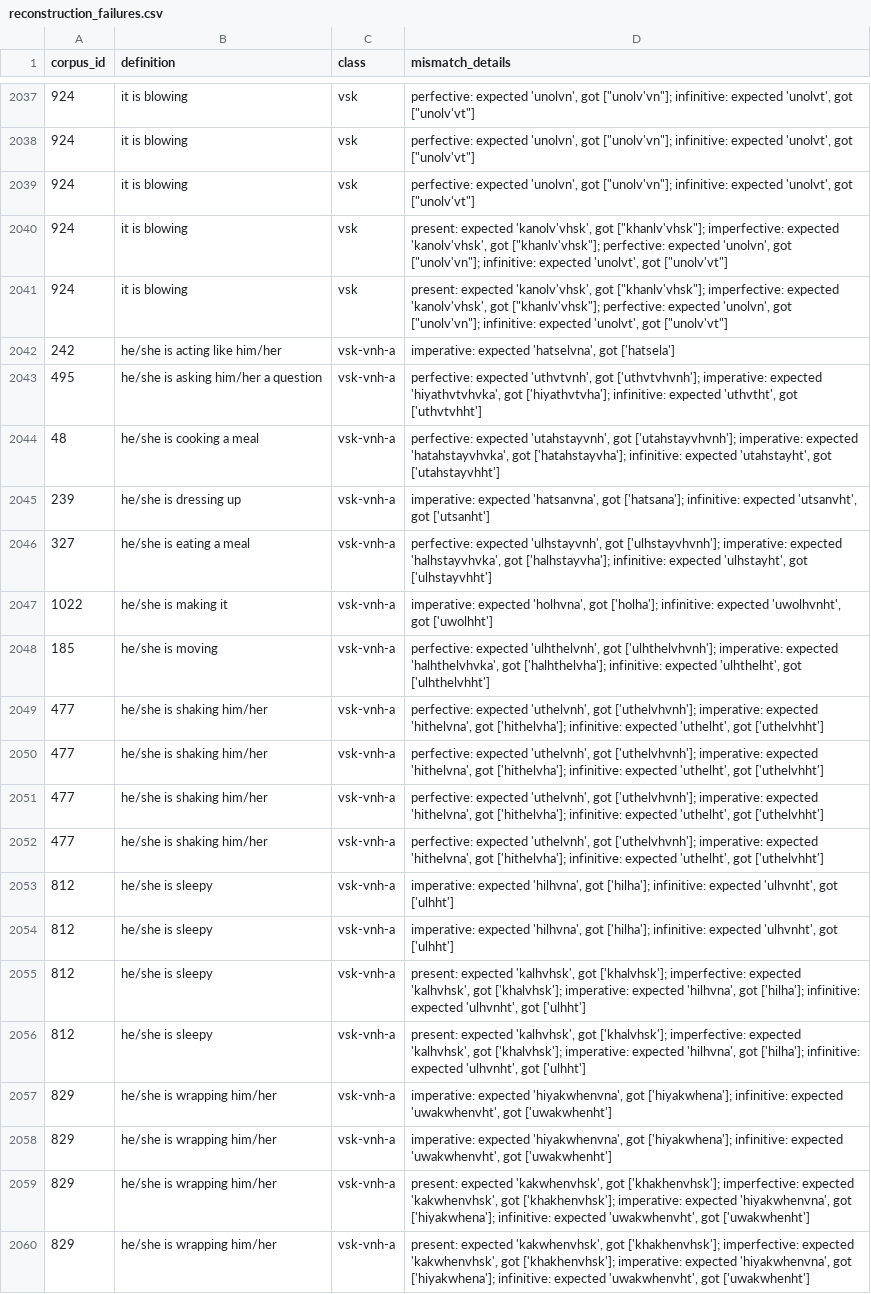
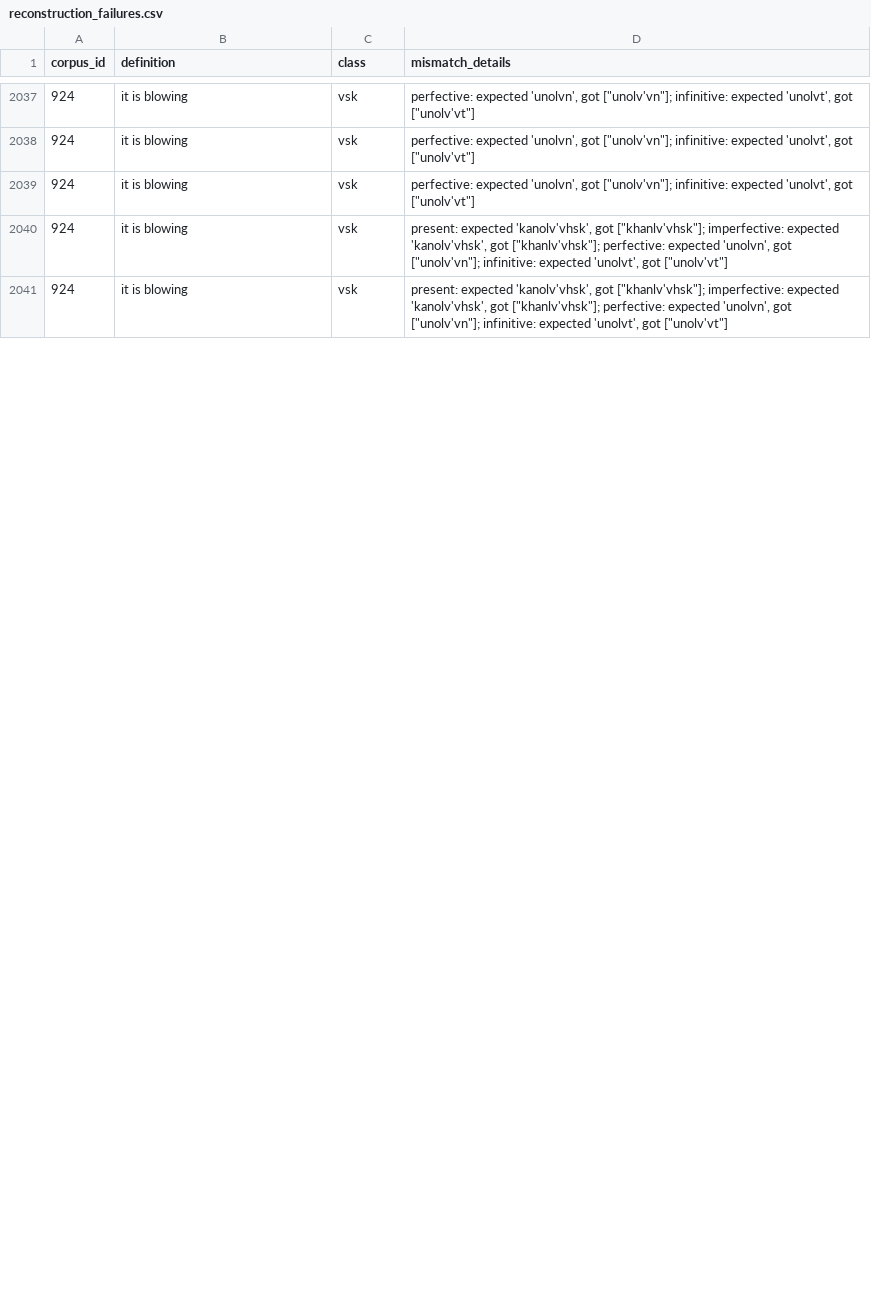
Before and after one commit to CharlieMcVicker/king-recreation, a CSV file: artifacts/reports/reconstruction_failures.csv, drawn as a sheet; only a part is shown, gaps mark what is left out; the diff covers the shown part only.

```diff
--- a/artifacts/reports/reconstruction_failures.csv
+++ b/artifacts/reports/reconstruction_failures.csv
@@ -2041,20 +2041 @@ corpus_id,definition,class,mismatch_details
 924,it is blowing,vsk,"present: expected 'kanolv'vhsk', got [""khanlv'vhsk""]; imperfective: expected 'kanolv'vhsk', got [""khanlv'vhsk""]; perfective: expected 'unolvn', got [""unolv'vn""]; infinitive: expected 'unolvt', got [""unolv'vt""]"
-242,he/she is acting like him/her,vsk-vnh-a,"imperative: expected 'hatselvna', got ['hatsela']"
-495,he/she is asking him/her a question,vsk-vnh-a,"perfective: expected 'uthvtvnh', got ['uthvtvhvnh']; imperative: expected 'hiyathvtvhvka', got ['hiyathvtvha']; infinitive: expected 'uthvtht', got ['uthvtvhht']"
-48,he/she is cooking a meal,vsk-vnh-a,"perfective: expected 'utahstayvnh', got ['utahstayvhvnh']; imperative: expected 'hatahstayvhvka', got ['hatahstayvha']; infinitive: expected 'utahstayht', got ['utahstayvhht']"
-239,he/she is dressing up,vsk-vnh-a,"imperative: expected 'hatsanvna', got ['hatsana']; infinitive: expected 'utsanvht', got ['utsanht']"
-327,he/she is eating a meal,vsk-vnh-a,"perfective: expected 'ulhstayvnh', got ['ulhstayvhvnh']; imperative: expected 'halhstayvhvka', got ['halhstayvha']; infinitive: expected 'ulhstayht', got ['ulhstayvhht']"
-1022,he/she is making it,vsk-vnh-a,"imperative: expected 'holhvna', got ['holha']; infinitive: expected 'uwolhvnht', got ['uwolhht']"
-185,he/she is moving,vsk-vnh-a,"perfective: expected 'ulhthelvnh', got ['ulhthelvhvnh']; imperative: expected 'halhthelvhvka', got ['halhthelvha']; infinitive: expected 'ulhthelht', got ['ulhthelvhht']"
-477,he/she is shaking him/her,vsk-vnh-a,"perfective: expected 'uthelvnh', got ['uthelvhvnh']; imperative: expected 'hithelvna', got ['hithelvha']; infinitive: expected 'uthelht', got ['uthelvhht']"
-477,he/she is shaking him/her,vsk-vnh-a,"perfective: expected 'uthelvnh', got ['uthelvhvnh']; imperative: expected 'hithelvna', got ['hithelvha']; infinitive: expected 'uthelht', got ['uthelvhht']"
-477,he/she is shaking him/her,vsk-vnh-a,"perfective: expected 'uthelvnh', got ['uthelvhvnh']; imperative: expected 'hithelvna', got ['hithelvha']; infinitive: expected 'uthelht', got ['uthelvhht']"
-477,he/she is shaking him/her,vsk-vnh-a,"perfective: expected 'uthelvnh', got ['uthelvhvnh']; imperative: expected 'hithelvna', got ['hithelvha']; infinitive: expected 'uthelht', got ['uthelvhht']"
-812,he/she is sleepy,vsk-vnh-a,"imperative: expected 'hilhvna', got ['hilha']; infinitive: expected 'ulhvnht', got ['ulhht']"
-812,he/she is sleepy,vsk-vnh-a,"imperative: expected 'hilhvna', got ['hilha']; infinitive: expected 'ulhvnht', got ['ulhht']"
-812,he/she is sleepy,vsk-vnh-a,"present: expected 'kalhvhsk', got ['khalvhsk']; imperfective: expected 'kalhvhsk', got ['khalvhsk']; imperative: expected 'hilhvna', got ['hilha']; infinitive: expected 'ulhvnht', got ['ulhht']"
-812,he/she is sleepy,vsk-vnh-a,"present: expected 'kalhvhsk', got ['khalvhsk']; imperfective: expected 'kalhvhsk', got ['khalvhsk']; imperative: expected 'hilhvna', got ['hilha']; infinitive: expected 'ulhvnht', got ['ulhht']"
-829,he/she is wrapping him/her,vsk-vnh-a,"imperative: expected 'hiyakwhenvna', got ['hiyakwhena']; infinitive: expected 'uwakwhenvht', got ['uwakwhenht']"
-829,he/she is wrapping him/her,vsk-vnh-a,"imperative: expected 'hiyakwhenvna', got ['hiyakwhena']; infinitive: expected 'uwakwhenvht', got ['uwakwhenht']"
-829,he/she is wrapping him/her,vsk-vnh-a,"present: expected 'kakwhenvhsk', got ['khakhenvhsk']; imperfective: expected 'kakwhenvhsk', got ['khakhenvhsk']; imperative: expected 'hiyakwhenvna', got ['hiyakwhena']; infinitive: expected 'uwakwhenvht', got ['uwakwhenht']"
-829,he/she is wrapping him/her,vsk-vnh-a,"present: expected 'kakwhenvhsk', got ['khakhenvhsk']; imperfective: expected 'kakwhenvhsk', got ['khakhenvhsk']; imperative: expected 'hiyakwhenvna', got ['hiyakwhena']; infinitive: expected 'uwakwhenvht', got ['uwakwhenht']"
```
Also changed, not shown: 12 removed rows and 30 edited cells elsewhere in this file, artifacts/data/endings_stripped_corpus.csv, artifacts/data/matches_initial.csv, 22 other files.
